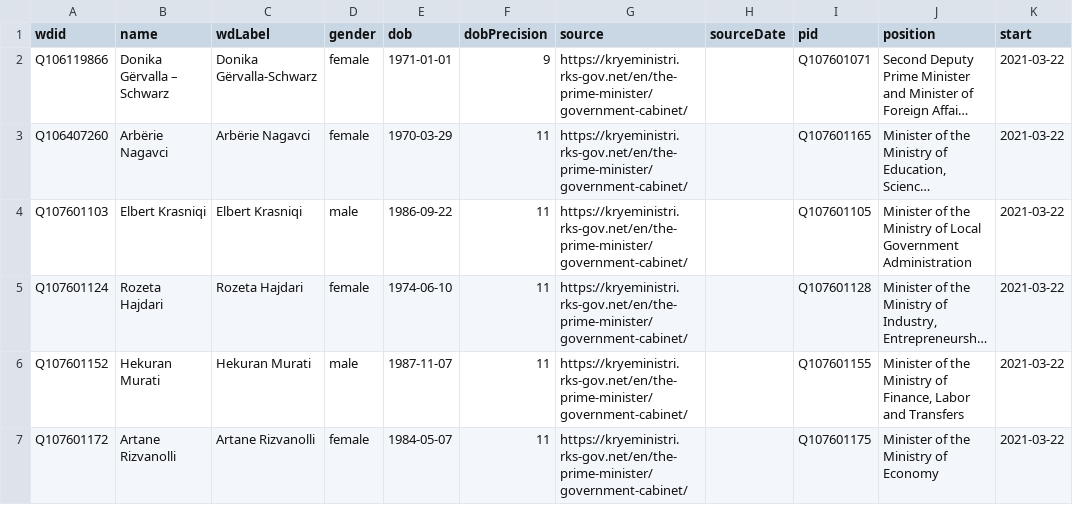
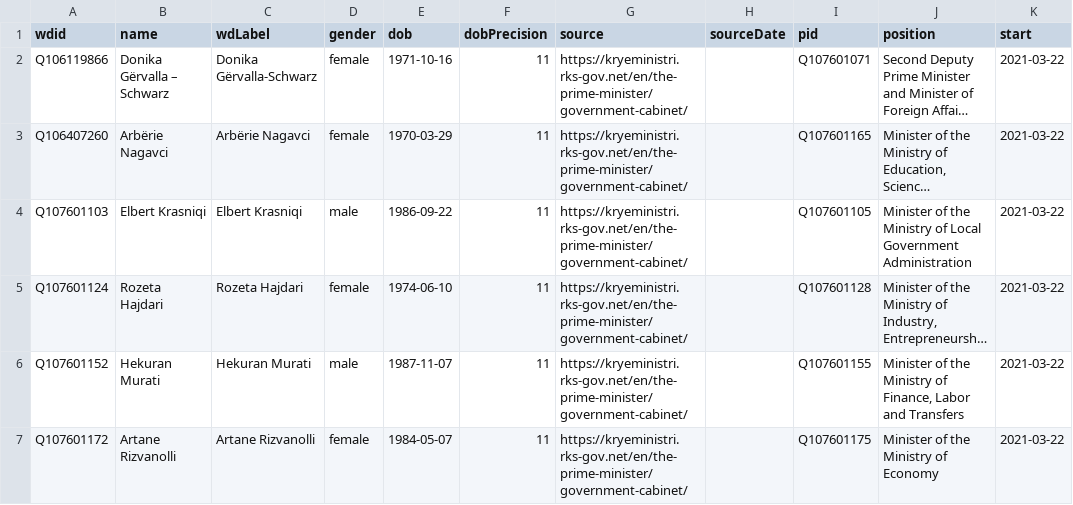
Before and after one commit to every-politician-scrapers/kosovo-cabinet, a CSV file: sources/official/wikidata.csv, drawn as a sheet; only a part is shown; long unchanged cells end in …; the diff names each change by its address in the sheet, - before the commit and + after, or states it on an @@ line.

Commit message:
Compare external sources to Wikidata

```diff
--- a/sources/official/wikidata.csv
+++ b/sources/official/wikidata.csv
-E2 (dob): 1971-01-01
+E2 (dob): 1971-10-16
-F2 (dobPrecision): 9
+F2 (dobPrecision): 11
```
